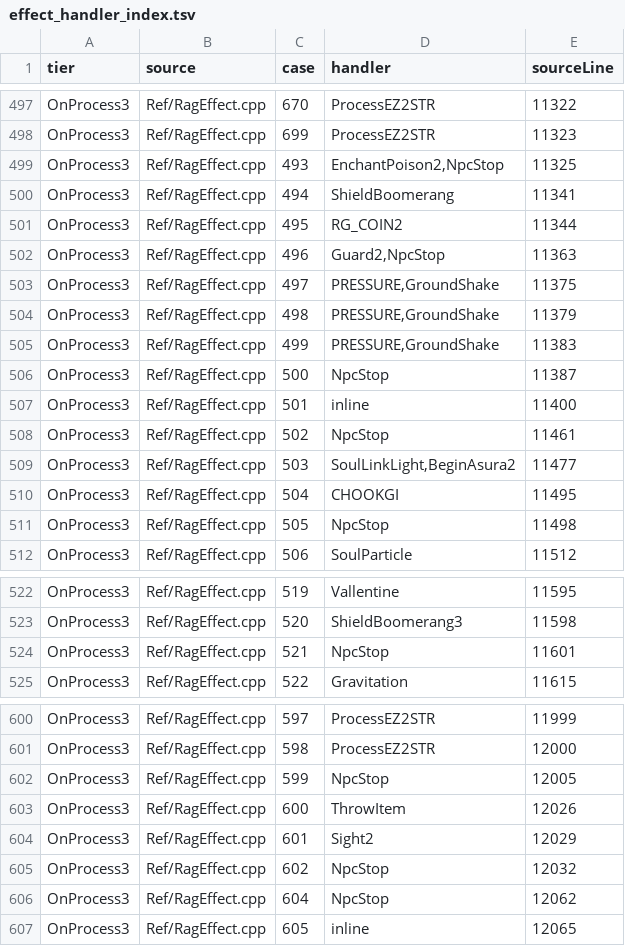
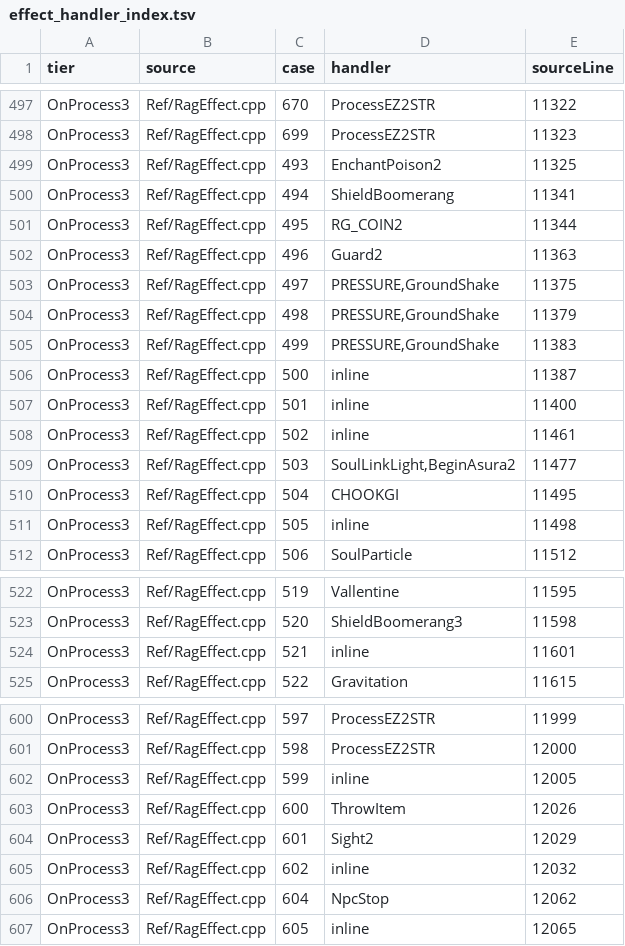
Before and after one commit to Sziadan/open-midgard, a TSV file: docs/skill/generated/effect_handler_index.tsv, drawn as a sheet; only a part is shown, gaps mark what is left out; the diff covers the shown part only.

Commit message:
Route NpcStop effect callers

```diff
--- a/docs/skill/generated/effect_handler_index.tsv
+++ b/docs/skill/generated/effect_handler_index.tsv
@@ -498,6 +498,6 @@ OnProcess3	Ref/RagEffect.cpp	670	ProcessEZ2STR	11322
 OnProcess3	Ref/RagEffect.cpp	699	ProcessEZ2STR	11323
-OnProcess3	Ref/RagEffect.cpp	493	EnchantPoison2,NpcStop	11325
+OnProcess3	Ref/RagEffect.cpp	493	EnchantPoison2	11325
 OnProcess3	Ref/RagEffect.cpp	494	ShieldBoomerang	11341
 OnProcess3	Ref/RagEffect.cpp	495	RG_COIN2	11344
-OnProcess3	Ref/RagEffect.cpp	496	Guard2,NpcStop	11363
+OnProcess3	Ref/RagEffect.cpp	496	Guard2	11363
 OnProcess3	Ref/RagEffect.cpp	497	PRESSURE,GroundShake	11375
@@ -505,8 +505,8 @@ OnProcess3	Ref/RagEffect.cpp	498	PRESSURE,GroundShake	11379
 OnProcess3	Ref/RagEffect.cpp	499	PRESSURE,GroundShake	11383
-OnProcess3	Ref/RagEffect.cpp	500	NpcStop	11387
+OnProcess3	Ref/RagEffect.cpp	500	inline	11387
 OnProcess3	Ref/RagEffect.cpp	501	inline	11400
-OnProcess3	Ref/RagEffect.cpp	502	NpcStop	11461
+OnProcess3	Ref/RagEffect.cpp	502	inline	11461
 OnProcess3	Ref/RagEffect.cpp	503	SoulLinkLight,BeginAsura2	11477
 OnProcess3	Ref/RagEffect.cpp	504	CHOOKGI	11495
-OnProcess3	Ref/RagEffect.cpp	505	NpcStop	11498
+OnProcess3	Ref/RagEffect.cpp	505	inline	11498
 OnProcess3	Ref/RagEffect.cpp	506	SoulParticle	11512
@@ -523,3 +523,3 @@ OnProcess3	Ref/RagEffect.cpp	519	Vallentine	11595
 OnProcess3	Ref/RagEffect.cpp	520	ShieldBoomerang3	11598
-OnProcess3	Ref/RagEffect.cpp	521	NpcStop	11601
+OnProcess3	Ref/RagEffect.cpp	521	inline	11601
 OnProcess3	Ref/RagEffect.cpp	522	Gravitation	11615
@@ -601,6 +601,6 @@ OnProcess3	Ref/RagEffect.cpp	597	ProcessEZ2STR	11999
 OnProcess3	Ref/RagEffect.cpp	598	ProcessEZ2STR	12000
-OnProcess3	Ref/RagEffect.cpp	599	NpcStop	12005
+OnProcess3	Ref/RagEffect.cpp	599	inline	12005
 OnProcess3	Ref/RagEffect.cpp	600	ThrowItem	12026
 OnProcess3	Ref/RagEffect.cpp	601	Sight2	12029
-OnProcess3	Ref/RagEffect.cpp	602	NpcStop	12032
+OnProcess3	Ref/RagEffect.cpp	602	inline	12032
 OnProcess3	Ref/RagEffect.cpp	604	NpcStop	12062
```
Also changed, not shown: 1 edited cell elsewhere in this file, docs/skill/generated/EFFECT_COVERAGE.tsv, 16 other files.
